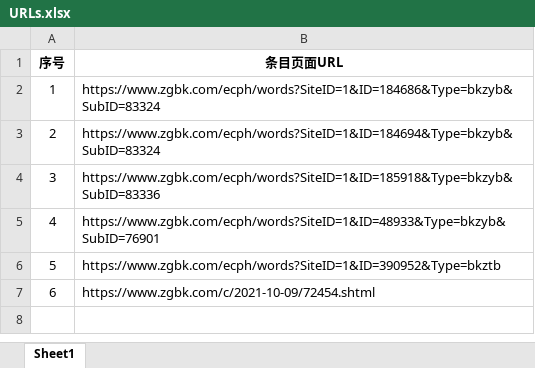
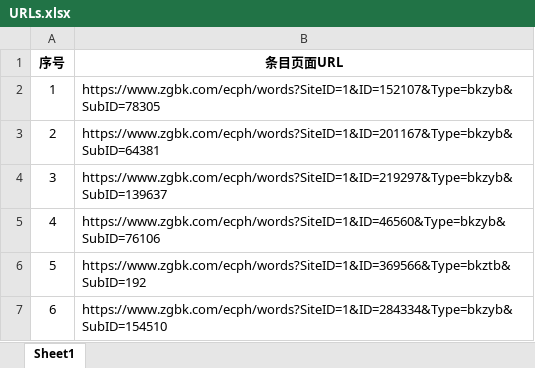
Before and after one commit to JosephXue2020/platToolv2, an Excel workbook: URLs.xlsx, sheet Sheet1, drawn as a sheet; values as stored, in another font and other column widths than the file's, no borders; the diff names each change by its address in the sheet, - before the commit and + after, or states it on an @@ line.

```diff
--- a/URLs.xlsx (sheet Sheet1)
+++ b/URLs.xlsx (sheet Sheet1)
-B2 (条目页面URL): https://www.zgbk.com/ecph/words?SiteID=1&ID=184686&Type=bkzyb&SubID=83324
+B2 (条目页面URL): https://www.zgbk.com/ecph/words?SiteID=1&ID=152107&Type=bkzyb&SubID=78305
-B3 (条目页面URL): https://www.zgbk.com/ecph/words?SiteID=1&ID=184694&Type=bkzyb&SubID=83324
+B3 (条目页面URL): https://www.zgbk.com/ecph/words?SiteID=1&ID=201167&Type=bkzyb&SubID=64381
-B4 (条目页面URL): https://www.zgbk.com/ecph/words?SiteID=1&ID=185918&Type=bkzyb&SubID=83336
+B4 (条目页面URL): https://www.zgbk.com/ecph/words?SiteID=1&ID=219297&Type=bkzyb&SubID=139637
-B5 (条目页面URL): https://www.zgbk.com/ecph/words?SiteID=1&ID=48933&Type=bkzyb&SubID=76901
+B5 (条目页面URL): https://www.zgbk.com/ecph/words?SiteID=1&ID=46560&Type=bkzyb&SubID=76106
-B6 (条目页面URL): https://www.zgbk.com/ecph/words?SiteID=1&ID=390952&Type=bkztb
+B6 (条目页面URL): https://www.zgbk.com/ecph/words?SiteID=1&ID=369566&Type=bkztb&SubID=192
-B7 (条目页面URL): https://www.zgbk.com/c/2021-10-09/72454.shtml
+B7 (条目页面URL): https://www.zgbk.com/ecph/words?SiteID=1&ID=284334&Type=bkzyb&SubID=154510
```
Also changed, not shown: data/entry_meta.xlsx, template.xlsx, 31 other files.
